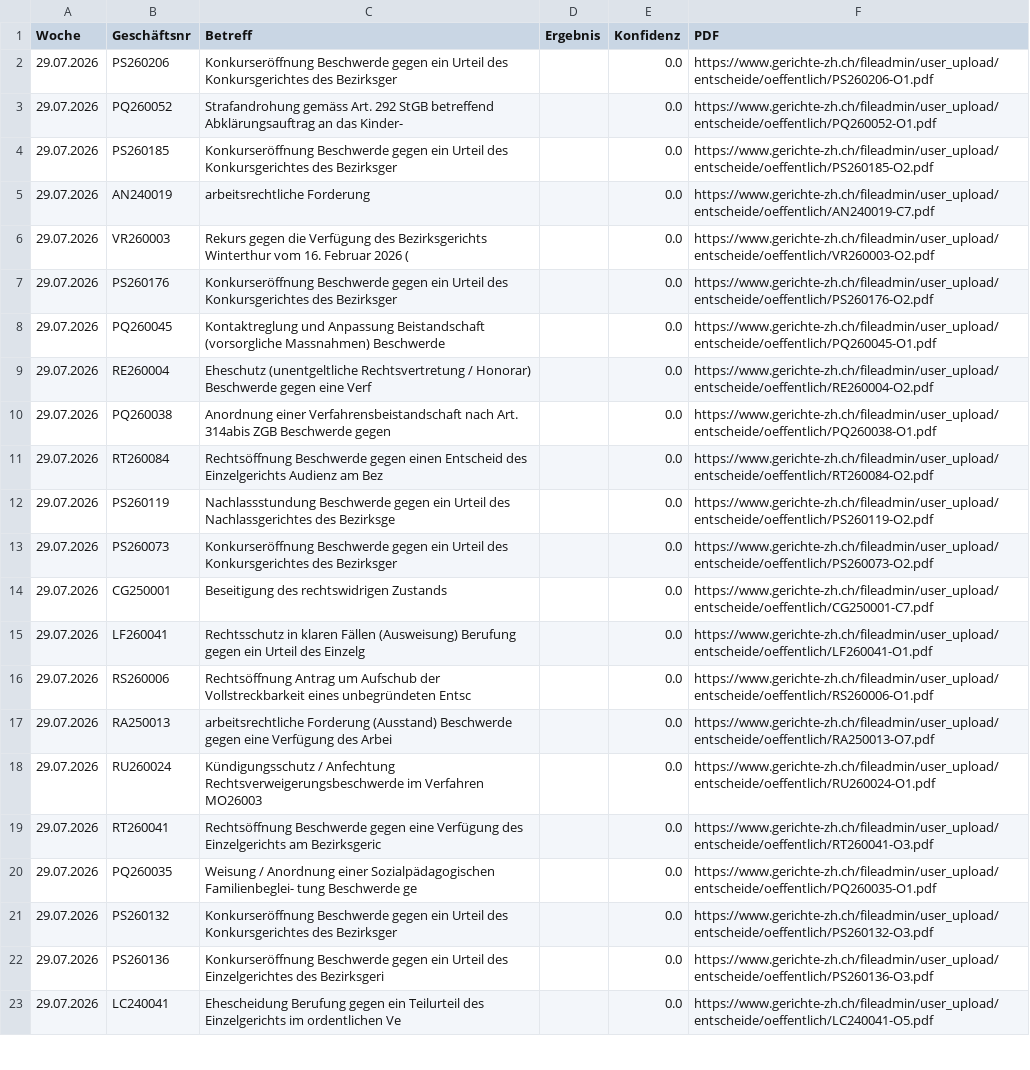
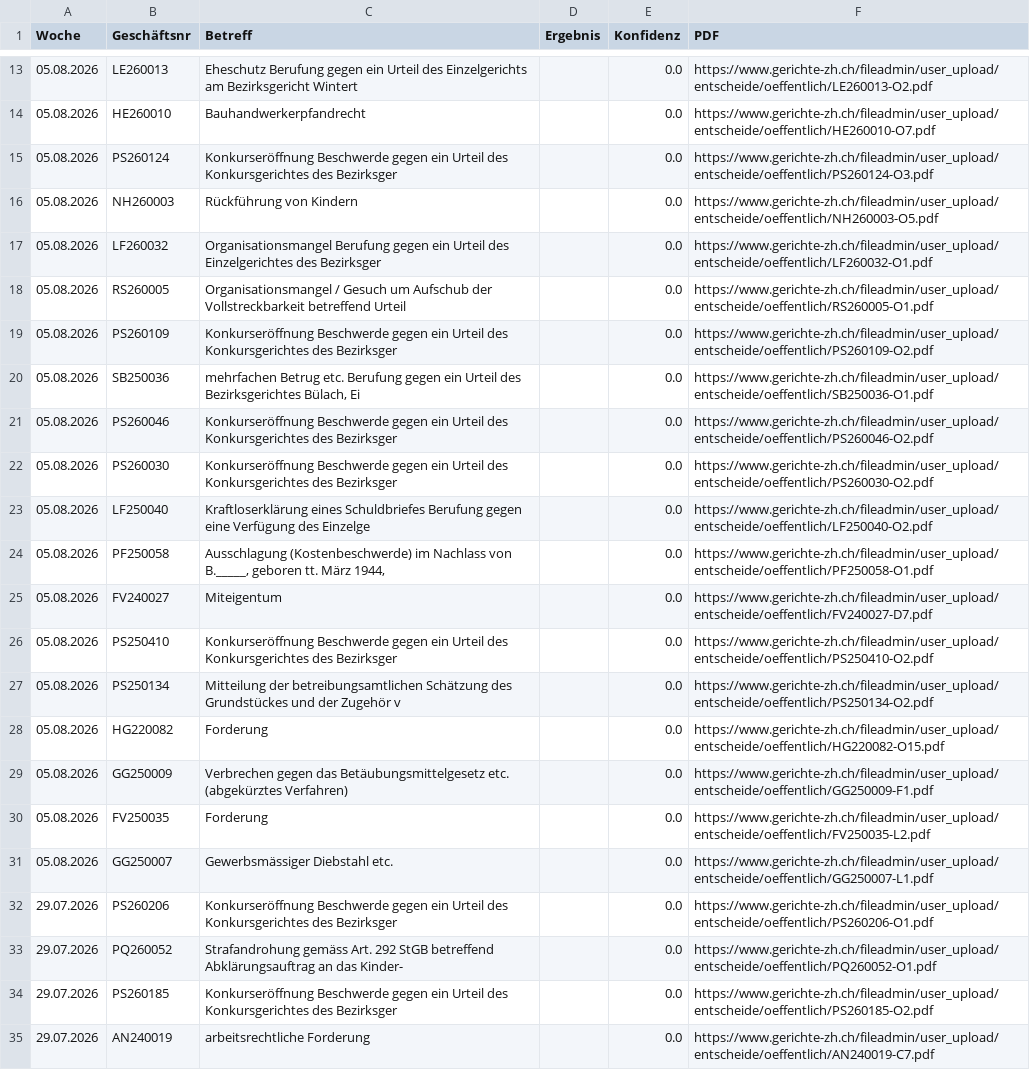
Before and after one commit to trenggli263/Gerichte-ZH-Update, a CSV file: review_queue.csv, drawn as a sheet; only a part is shown, gaps mark what is left out; the shorter side is filled out with more unchanged rows; the diff covers the shown part only; the diff names each change by its address in the sheet, - before the commit and + after, or states it on an @@ line.

```diff
--- a/review_queue.csv
+++ b/review_queue.csv
+row 13: 05.08.2026 | LE260013 | Eheschutz Berufung gegen ein Urteil des Einzelgerichts am Bezirksgericht Wintert |  | 0.0 | https://www.gerichte-zh.ch/fileadmin/user_upload/entscheide/oeffentlich/LE260013-O2.pdf
+row 14: 05.08.2026 | HE260010 | Bauhandwerkerpfandrecht |  | 0.0 | https://www.gerichte-zh.ch/fileadmin/user_upload/entscheide/oeffentlich/HE260010-O7.pdf
+row 15: 05.08.2026 | PS260124 | Konkurseröffnung Beschwerde gegen ein Urteil des Konkursgerichtes des Bezirksger |  | 0.0 | https://www.gerichte-zh.ch/fileadmin/user_upload/entscheide/oeffentlich/PS260124-O3.pdf
+row 16: 05.08.2026 | NH260003 | Rückführung von Kindern |  | 0.0 | https://www.gerichte-zh.ch/fileadmin/user_upload/entscheide/oeffentlich/NH260003-O5.pdf
+row 17: 05.08.2026 | LF260032 | Organisationsmangel Berufung gegen ein Urteil des Einzelgerichtes des Bezirksger |  | 0.0 | https://www.gerichte-zh.ch/fileadmin/user_upload/entscheide/oeffentlich/LF260032-O1.pdf
+row 18: 05.08.2026 | RS260005 | Organisationsmangel / Gesuch um Aufschub der Vollstreckbarkeit betreffend Urteil |  | 0.0 | https://www.gerichte-zh.ch/fileadmin/user_upload/entscheide/oeffentlich/RS260005-O1.pdf
+row 19: 05.08.2026 | PS260109 | Konkurseröffnung Beschwerde gegen ein Urteil des Konkursgerichtes des Bezirksger |  | 0.0 | https://www.gerichte-zh.ch/fileadmin/user_upload/entscheide/oeffentlich/PS260109-O2.pdf
+row 20: 05.08.2026 | SB250036 | mehrfachen Betrug etc. Berufung gegen ein Urteil des Bezirksgerichtes Bülach, Ei |  | 0.0 | https://www.gerichte-zh.ch/fileadmin/user_upload/entscheide/oeffentlich/SB250036-O1.pdf
+row 21: 05.08.2026 | PS260046 | Konkurseröffnung Beschwerde gegen ein Urteil des Konkursgerichtes des Bezirksger |  | 0.0 | https://www.gerichte-zh.ch/fileadmin/user_upload/entscheide/oeffentlich/PS260046-O2.pdf
+row 22: 05.08.2026 | PS260030 | Konkurseröffnung Beschwerde gegen ein Urteil des Konkursgerichtes des Bezirksger |  | 0.0 | https://www.gerichte-zh.ch/fileadmin/user_upload/entscheide/oeffentlich/PS260030-O2.pdf
+row 23: 05.08.2026 | LF250040 | Kraftloserklärung eines Schuldbriefes Berufung gegen eine Verfügung des Einzelge |  | 0.0 | https://www.gerichte-zh.ch/fileadmin/user_upload/entscheide/oeffentlich/LF250040-O2.pdf
+row 24: 05.08.2026 | PF250058 | Ausschlagung (Kostenbeschwerde) im Nachlass von B._____, geboren tt. März 1944, |  | 0.0 | https://www.gerichte-zh.ch/fileadmin/user_upload/entscheide/oeffentlich/PF250058-O1.pdf
+row 25: 05.08.2026 | FV240027 | Miteigentum |  | 0.0 | https://www.gerichte-zh.ch/fileadmin/user_upload/entscheide/oeffentlich/FV240027-D7.pdf
+row 26: 05.08.2026 | PS250410 | Konkurseröffnung Beschwerde gegen ein Urteil des Konkursgerichtes des Bezirksger |  | 0.0 | https://www.gerichte-zh.ch/fileadmin/user_upload/entscheide/oeffentlich/PS250410-O2.pdf
+row 27: 05.08.2026 | PS250134 | Mitteilung der betreibungsamtlichen Schätzung des Grundstückes und der Zugehör v |  | 0.0 | https://www.gerichte-zh.ch/fileadmin/user_upload/entscheide/oeffentlich/PS250134-O2.pdf
+row 28: 05.08.2026 | HG220082 | Forderung |  | 0.0 | https://www.gerichte-zh.ch/fileadmin/user_upload/entscheide/oeffentlich/HG220082-O15.pdf
+row 29: 05.08.2026 | GG250009 | Verbrechen gegen das Betäubungsmittelgesetz etc. (abgekürztes Verfahren) |  | 0.0 | https://www.gerichte-zh.ch/fileadmin/user_upload/entscheide/oeffentlich/GG250009-F1.pdf
+row 30: 05.08.2026 | FV250035 | Forderung |  | 0.0 | https://www.gerichte-zh.ch/fileadmin/user_upload/entscheide/oeffentlich/FV250035-L2.pdf
+row 31: 05.08.2026 | GG250007 | Gewerbsmässiger Diebstahl etc. |  | 0.0 | https://www.gerichte-zh.ch/fileadmin/user_upload/entscheide/oeffentlich/GG250007-L1.pdf
```
Also changed, not shown: 11 added rows elsewhere in this file, 1 other file.
